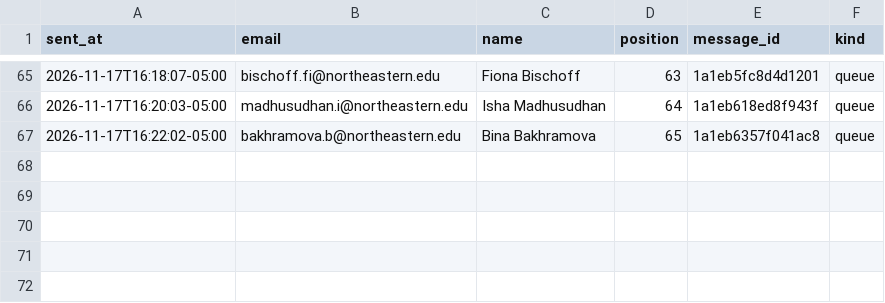
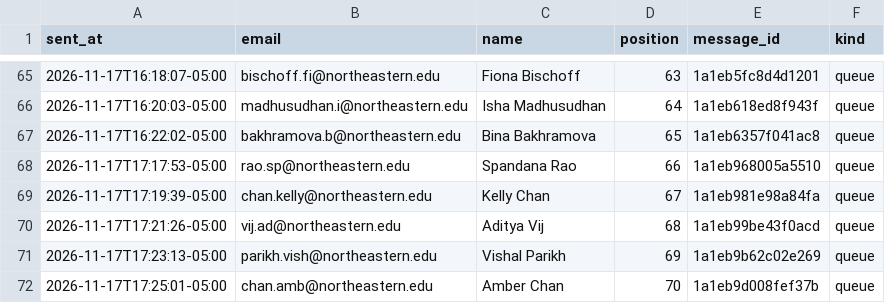
Before and after one commit to Metdez/Job-O-Clock, a CSV file: data/northeastern-event-contacts/send_log.csv, drawn as a sheet; only a part is shown, gaps mark what is left out.

```diff
--- a/data/northeastern-event-contacts/send_log.csv
+++ b/data/northeastern-event-contacts/send_log.csv
@@ -67 +67,6 @@ sent_at,email,name,position,message_id,kind
 2026-11-17T16:22:02-05:00,bakhramova.b@northeastern.edu,Bina Bakhramova,65,1a1eb6357f041ac8,queue
+2026-11-17T17:17:53-05:00,rao.sp@northeastern.edu,Spandana Rao,66,1a1eb968005a5510,queue
+2026-11-17T17:19:39-05:00,chan.kelly@northeastern.edu,Kelly Chan,67,1a1eb981e98a84fa,queue
+2026-11-17T17:21:26-05:00,vij.ad@northeastern.edu,Aditya Vij,68,1a1eb99be43f0acd,queue
+2026-11-17T17:23:13-05:00,parikh.vish@northeastern.edu,Vishal Parikh,69,1a1eb9b62c02e269,queue
+2026-11-17T17:25:01-05:00,chan.amb@northeastern.edu,Amber Chan,70,1a1eb9d008fef37b,queue
```
Also changed, not shown: data/northeastern-event-contacts/send_ledger.csv, 1 other file.
